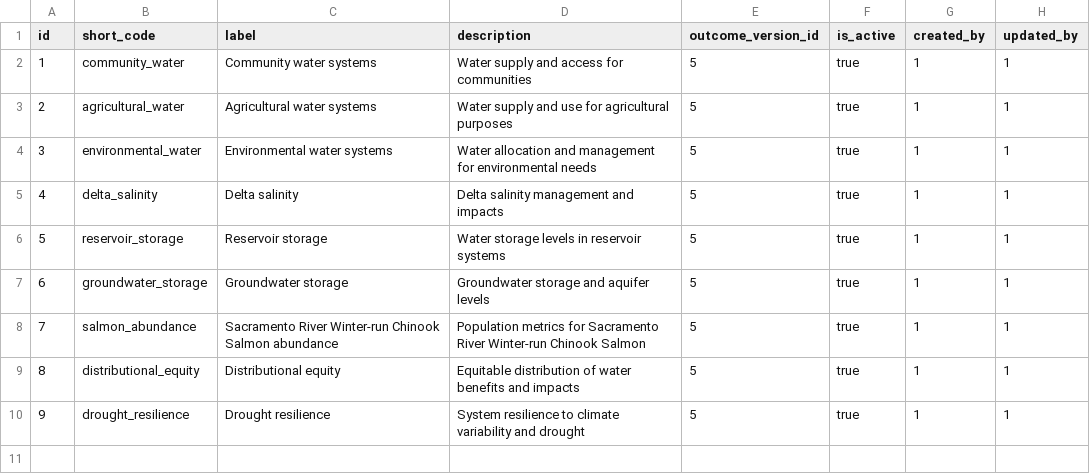
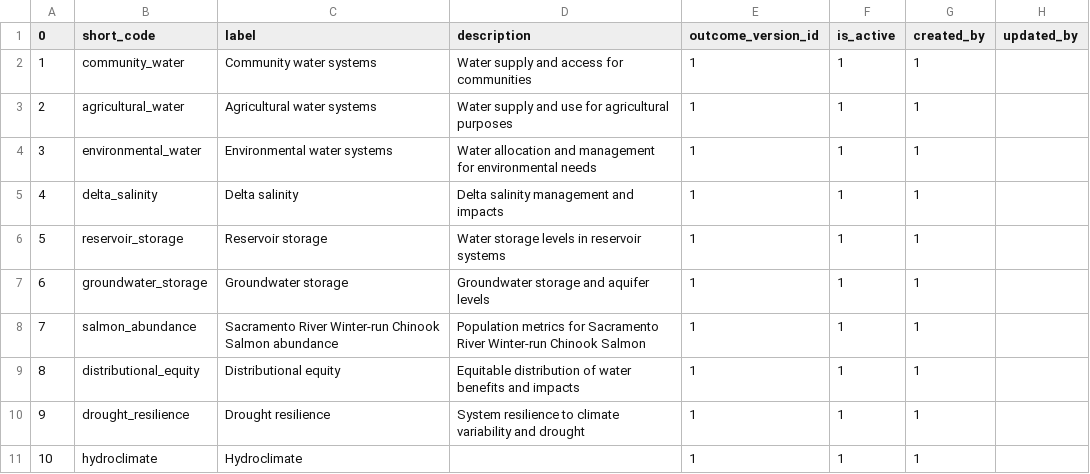
Before and after one commit to berkeley-gif/coeqwal-backend, a CSV file: database/seed_tables/03_outcome_framework/outcome_category.csv, drawn as a sheet; the diff names each change by its address in the sheet, - before the commit and + after, or states it on an @@ line.

```diff
--- a/database/seed_tables/03_outcome_framework/outcome_category.csv
+++ b/database/seed_tables/03_outcome_framework/outcome_category.csv
@@ column A (0) renumbered in row 1 @@
-E2:E10 (outcome_version_id): 5
+E2:E10 (outcome_version_id): 1
-F2:F10 (is_active): true
+F2:F10 (is_active): 1
-H2:H10 (updated_by): 1
+H2:H10 (updated_by): (empty)
+row 11: 10 | hydroclimate | Hydroclimate |  | 1 | 1 | 1
```
Also changed, not shown: database/seed_tables/04_calsim_data/channel_entity.csv, database/seed_tables/04_calsim_data/inflow_entity.csv, 6 other files.
